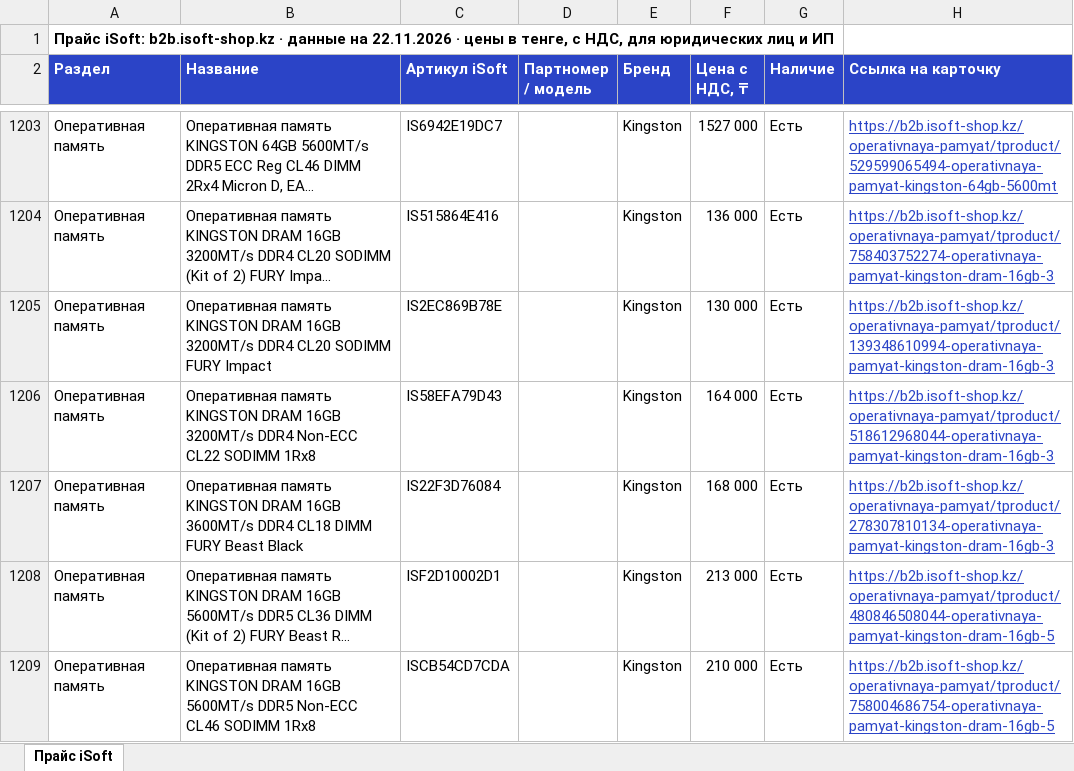
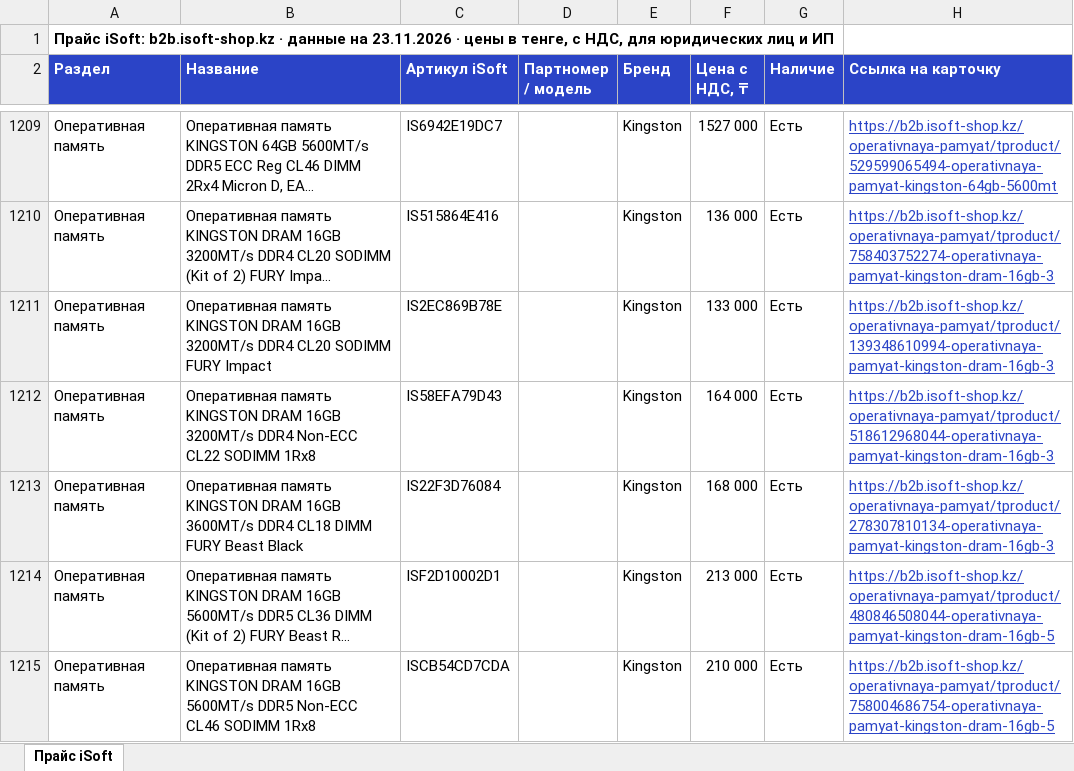
Before and after one commit to askhatjuve-ops/isoft-search, an Excel workbook: price-isoft.xlsx, sheet Прайс iSoft, drawn as a sheet; only a part is shown, gaps mark what is left out; long unchanged cells end in …; values as stored, in another font and other column widths than the file's, no borders; addresses are those after the commit; the diff covers the shown part only; the diff names each change by its address in the sheet, - before the commit and + after, or states it on an @@ line.

```diff
--- a/price-isoft.xlsx (sheet Прайс iSoft)
+++ b/price-isoft.xlsx (sheet Прайс iSoft)
-A1 (Раздел): …данные на 22.11.2026 · цены…
+A1 (Раздел): …данные на 23.11.2026 · цены…
-F1211 (Цена с НДС, ₸): 130 000
+F1211 (Цена с НДС, ₸): 133 000
```
Also changed, not shown: 10 added rows, 4 removed rows and 4 edited cells elsewhere in this sheet, 5 other files.
